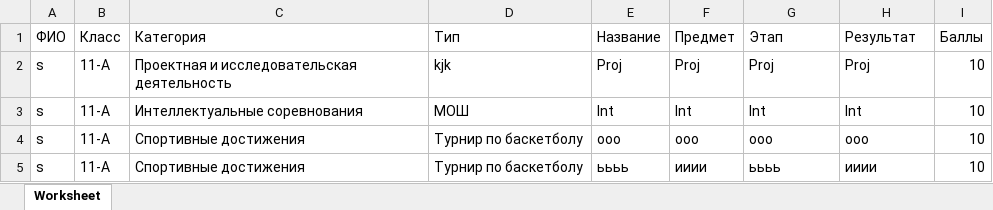
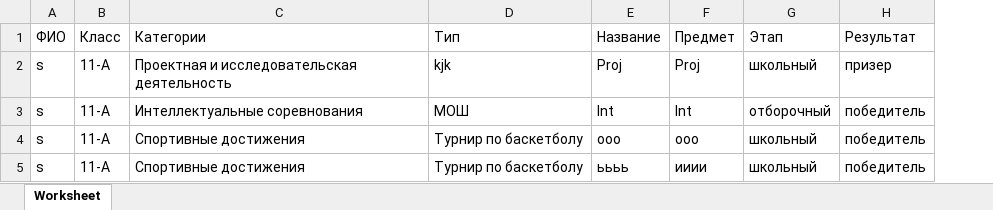
Before and after one commit to TrandeLik/LeaderOfTheYear, an Excel workbook: storage/sorted_achievements/sortedAchievements.xlsx, sheet Worksheet, drawn as a sheet; values as stored, in another font and other column widths than the file's, no borders; the diff names each change by its address in the sheet, - before the commit and + after, or states it on an @@ line.

```diff
--- a/storage/sorted_achievements/sortedAchievements.xlsx (sheet Worksheet)
+++ b/storage/sorted_achievements/sortedAchievements.xlsx (sheet Worksheet)
-column I (Баллы), rows 2-5: all 10
-C1: Категория
+C1: Категории
-G2 (Этап): Proj
+G2 (Этап): школьный
-H2 (Результат): Proj
+H2 (Результат): призер
-G3 (Этап): Int
+G3 (Этап): отборочный
-H3 (Результат): Int
+H3 (Результат): победитель
-G4 (Этап): ооо
+G4 (Этап): школьный
-H4 (Результат): ооо
+H4 (Результат): победитель
-G5 (Этап): ьььь
+G5 (Этап): школьный
-H5 (Результат): ииии
+H5 (Результат): победитель
```
Also changed, not shown: 7 other files.
